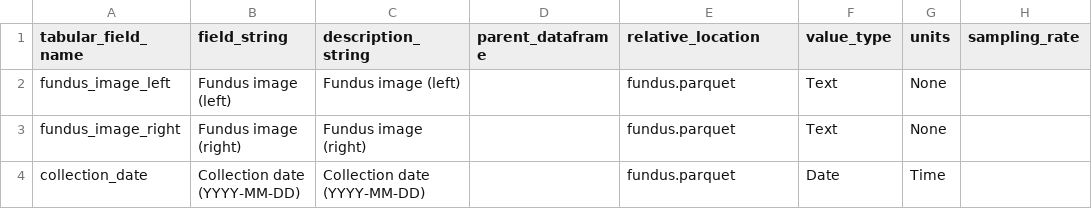
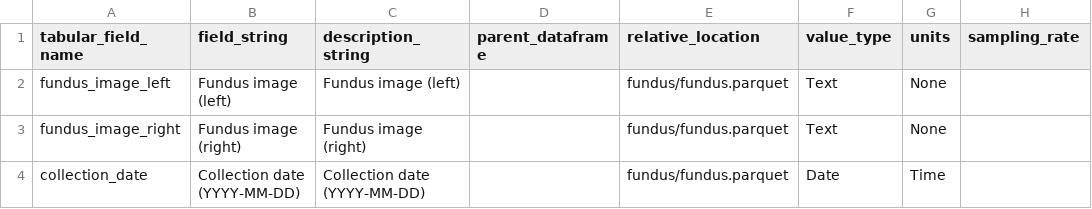
Before and after one commit to pheno-ai/pheno-utils, a CSV file: nbs/examples/fundus/fundus_data_dictionary.csv, drawn as a sheet; only a part is shown; the diff names each change by its address in the sheet, - before the commit and + after, or states it on an @@ line.

```diff
--- a/nbs/examples/fundus/fundus_data_dictionary.csv
+++ b/nbs/examples/fundus/fundus_data_dictionary.csv
-E2:E4 (relative_location): fundus.parquet
+E2:E4 (relative_location): fundus/fundus.parquet
```
Also changed, not shown: nbs/examples/cgm/cgm_data_dictionary.csv, nbs/examples/diet_logging/diet_logging_data_dictionary.csv, 26 other files.
